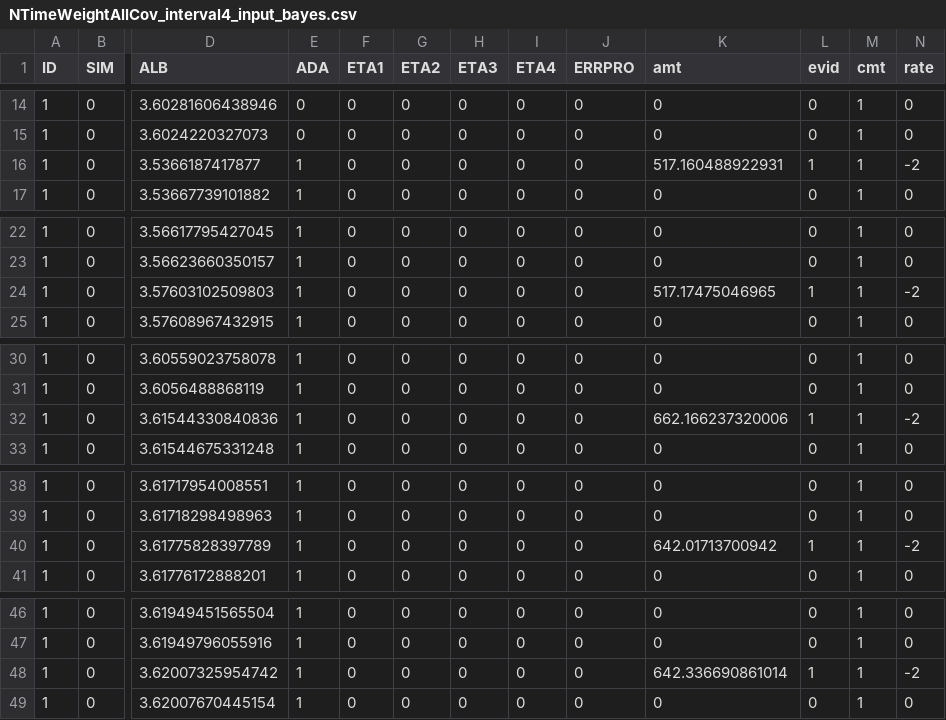
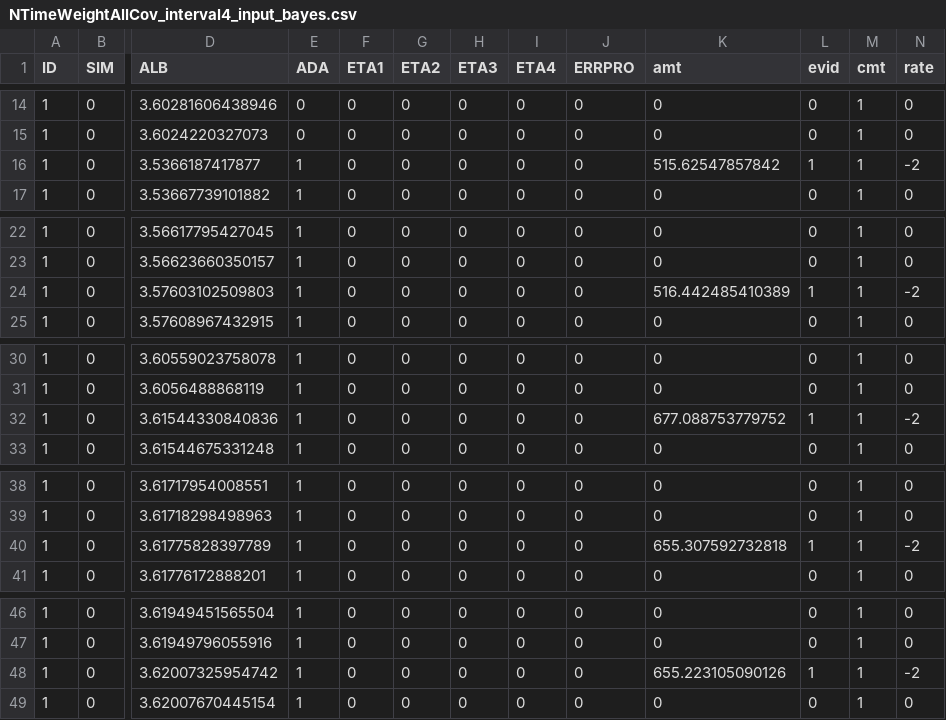
Before and after one commit to wojjy001/infliximab-bayes, a CSV file: Project/SIM1_IND1/NTimeWeightAllCov/NTimeWeightAllCov_interval4_input_bayes.csv, drawn as a sheet; only a part is shown, gaps mark what is left out; the diff covers the shown part only; the diff names each change by its address in the sheet, - before the commit and + after, or states it on an @@ line.

```diff
--- a/Project/SIM1_IND1/NTimeWeightAllCov/NTimeWeightAllCov_interval4_input_bayes.csv
+++ b/Project/SIM1_IND1/NTimeWeightAllCov/NTimeWeightAllCov_interval4_input_bayes.csv
-K16 (amt): 517.160488922931
+K16 (amt): 515.62547857842
-K24 (amt): 517.17475046965
+K24 (amt): 516.442485410389
-K32 (amt): 662.166237320006
+K32 (amt): 677.088753779752
-K40 (amt): 642.01713700942
+K40 (amt): 655.307592732818
-K48 (amt): 642.336690861014
+K48 (amt): 655.223105090126
```
Also changed, not shown: 5 edited cells elsewhere in this file, Project/SIM1_IND1/NTimeWeightAllCov/NTimeWeightAllCov_interval2_bayes_eta.csv, Project/SIM1_IND1/NTimeWeightAllCov/NTimeWeightAllCov_interval2_bayes_sim.csv, 16 other files.
